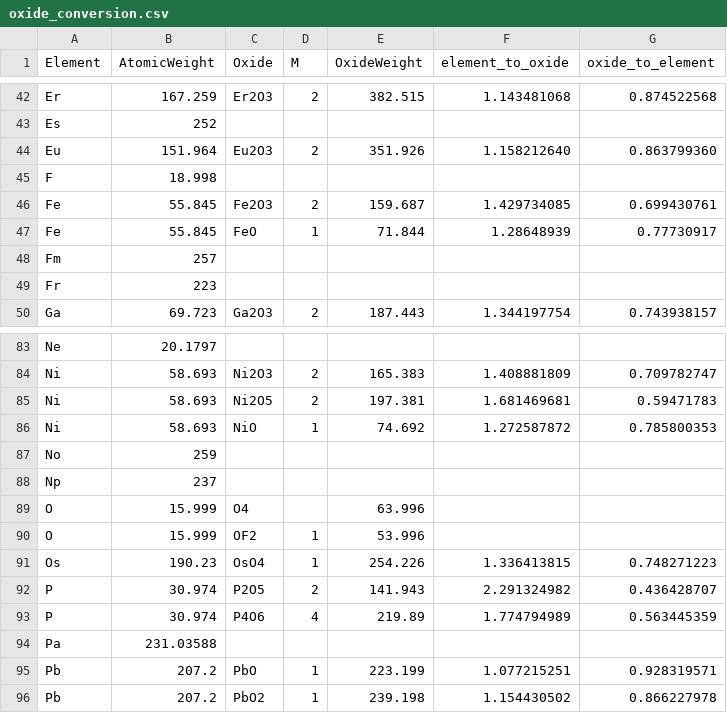
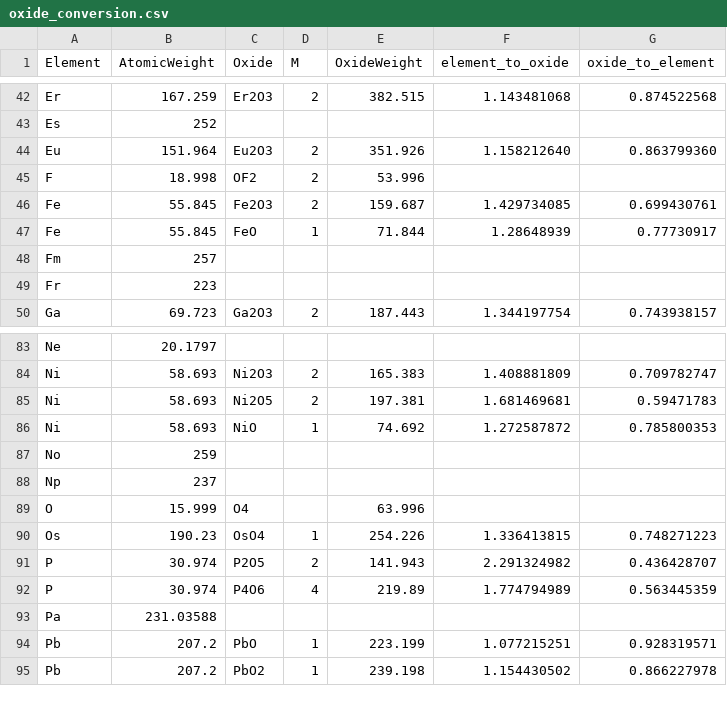
Before and after one commit to archaeothommy/ASTR, a CSV file: data-raw/oxide_conversion.csv, drawn as a sheet; only a part is shown, gaps mark what is left out.

Commit message:
fix error in element-oxide relation

```diff
--- a/data-raw/oxide_conversion.csv
+++ b/data-raw/oxide_conversion.csv
@@ -44,3 +44,3 @@ Es,252,,,,,
 Eu,151.964,Eu2O3,2,351.926,1.158212640,0.863799360
-F,18.998,,,,,
+F,18.998,OF2,2,53.996,,
 Fe,55.845,Fe2O3,2,159.687,1.429734085,0.699430761
@@ -89,3 +89,2 @@ Np,237,,,,,
 O,15.999,O4,,63.996,,
-O,15.999,OF2,1,53.996,,
 Os,190.23,OsO4,1,254.226,1.336413815,0.748271223
```
